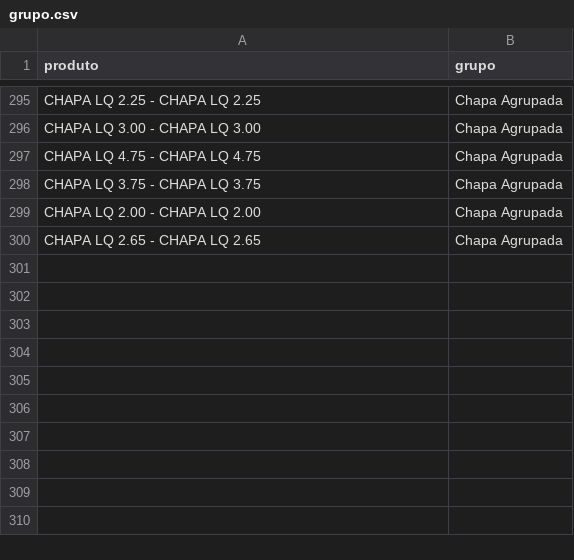
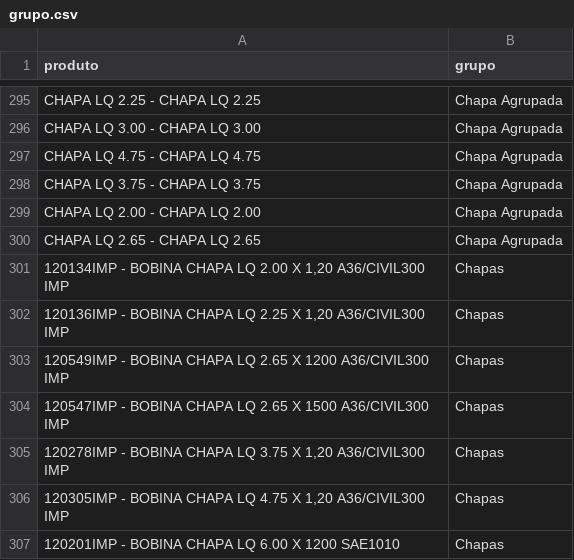
Before and after one commit to Cemag-pcp/graficosCompras, a CSV file: grupo.csv, drawn as a sheet; only a part is shown, gaps mark what is left out; the diff names each change by its address in the sheet, - before the commit and + after, or states it on an @@ line.

Commit message:
chapas imp

```diff
--- a/grupo.csv
+++ b/grupo.csv
+row 301: 120134IMP - BOBINA CHAPA LQ 2.00 X 1,20 A36/CIVIL300 IMP | Chapas
+row 302: 120136IMP - BOBINA CHAPA LQ 2.25 X 1,20 A36/CIVIL300 IMP | Chapas
+row 303: 120549IMP - BOBINA CHAPA LQ 2.65 X 1200 A36/CIVIL300 IMP | Chapas
+row 304: 120547IMP - BOBINA CHAPA LQ 2.65 X 1500 A36/CIVIL300 IMP | Chapas
+row 305: 120278IMP - BOBINA CHAPA LQ 3.75 X 1,20 A36/CIVIL300 IMP | Chapas
+row 306: 120305IMP - BOBINA CHAPA LQ 4.75 X 1,20 A36/CIVIL300 IMP | Chapas
+row 307: 120201IMP - BOBINA CHAPA LQ 6.00 X 1200 SAE1010 | Chapas
```
Also changed, not shown: agrupamento_chapas.csv.
